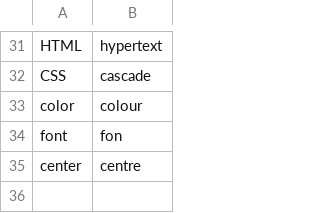
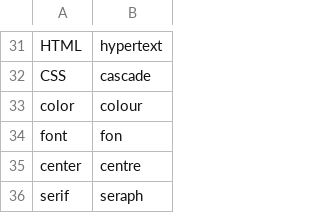
Before and after one commit to talonhub/community, a CSV file: settings/words_to_replace.csv, drawn as a sheet; only a part is shown, gaps mark what is left out.

Commit message:
words_to_replace.csv

```diff
--- a/settings/words_to_replace.csv
+++ b/settings/words_to_replace.csv
@@ -35 +35,2 @@ font, fon
 center, centre
+serif, seraph
```
